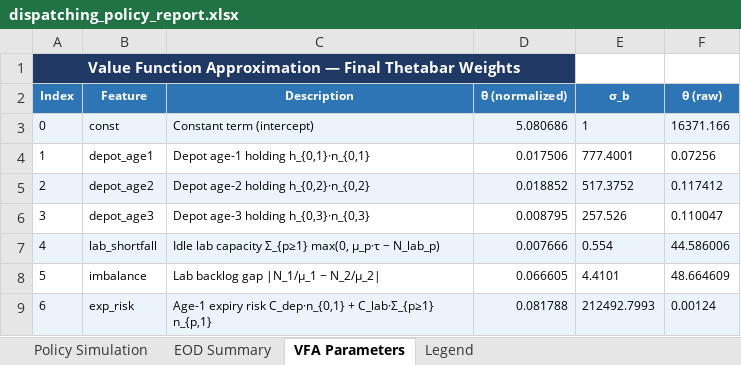
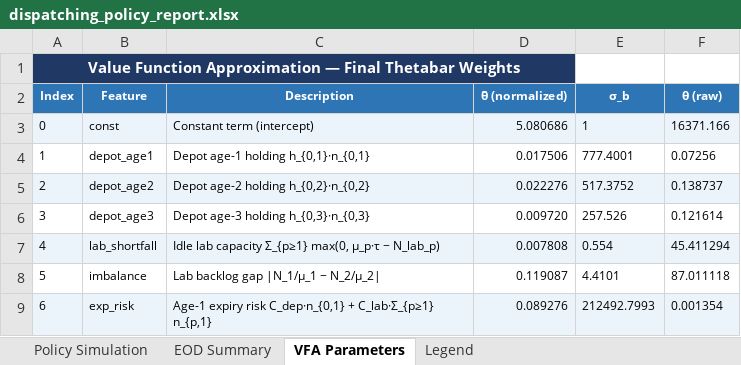
Before and after one commit to mfadaki/dynamic_dispatching, an Excel workbook: dispatching_policy_report.xlsx, sheet VFA Parameters, drawn as a sheet; values as stored, in another font and other column widths than the file's, no borders; the diff names each change by its address in the sheet, - before the commit and + after, or states it on an @@ line.

```diff
--- a/dispatching_policy_report.xlsx (sheet VFA Parameters)
+++ b/dispatching_policy_report.xlsx (sheet VFA Parameters)
-D5 (θ̃ (normalized)): 0.018852
+D5 (θ̃ (normalized)): 0.022276
-F5 (θ (raw)): 0.117412
+F5 (θ (raw)): 0.138737
-D6 (θ̃ (normalized)): 0.008795
+D6 (θ̃ (normalized)): 0.009720
-F6 (θ (raw)): 0.110047
+F6 (θ (raw)): 0.121614
-D7 (θ̃ (normalized)): 0.007666
+D7 (θ̃ (normalized)): 0.007808
-F7 (θ (raw)): 44.586006
+F7 (θ (raw)): 45.411294
-D8 (θ̃ (normalized)): 0.066605
+D8 (θ̃ (normalized)): 0.119087
-F8 (θ (raw)): 48.664609
+F8 (θ (raw)): 87.011118
-D9 (θ̃ (normalized)): 0.081788
+D9 (θ̃ (normalized)): 0.089276
-F9 (θ (raw)): 0.00124
+F9 (θ (raw)): 0.001354
```
Also changed, not shown: sheet Policy Simulation, sheet EOD Summary, 18 other files.
